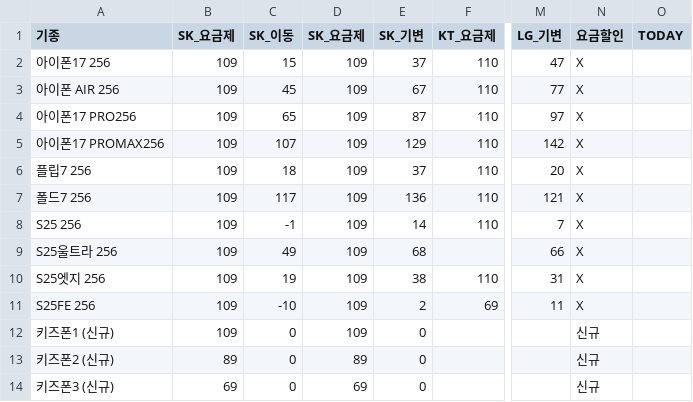
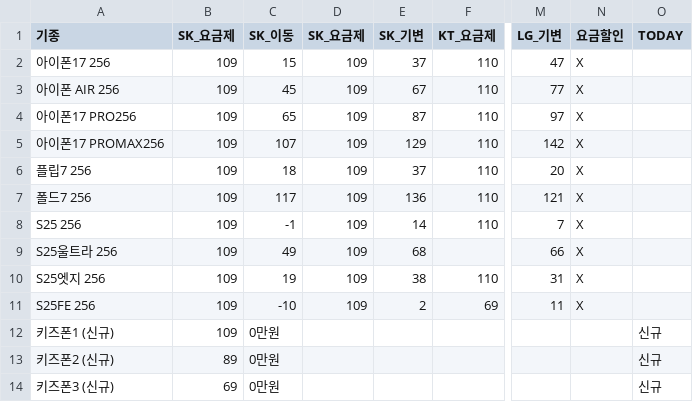
Before and after one commit to a2272a/a2272a.github.io, a CSV file: data.csv, drawn as a sheet; only a part is shown, gaps mark what is left out; the diff names each change by its address in the sheet, - before the commit and + after, or states it on an @@ line.

```diff
--- a/data.csv
+++ b/data.csv
-C12:C14 (SK_이동): 0
+C12:C14 (SK_이동): 0만원
-D12 (SK_요금제): 109
+D12 (SK_요금제): (empty)
-E12:E14 (SK_기변): 0
+E12:E14 (SK_기변): (empty)
-N12:N14 (요금할인): 신규
+N12:N14 (요금할인): (empty)
-O12:O14 (TODAY): (empty)
+O12:O14 (TODAY): 신규
-D13 (SK_요금제): 89
+D13 (SK_요금제): (empty)
-D14 (SK_요금제): 69
+D14 (SK_요금제): (empty)
```
Also changed, not shown: 1 other file.
